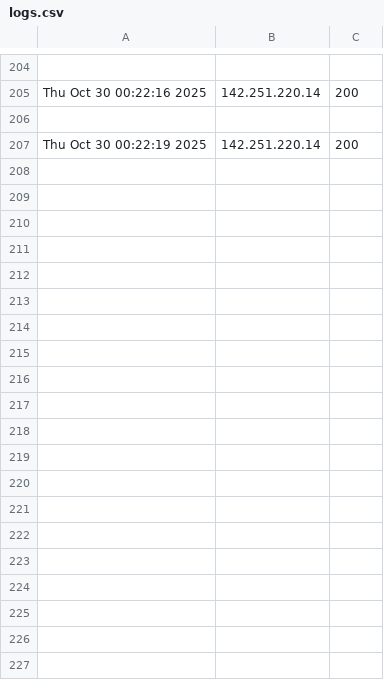
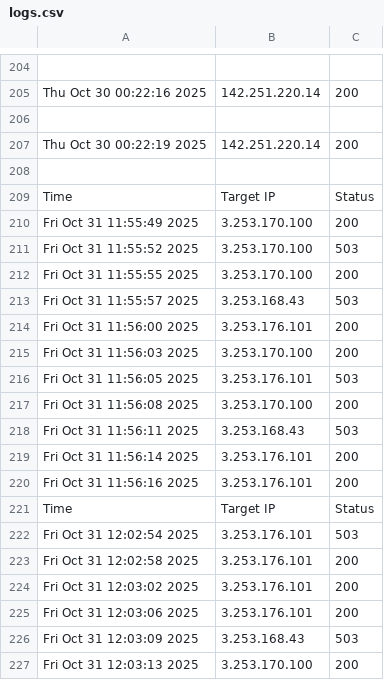
Before and after one commit to almusavvir/sitewarden, a CSV file: logs/logs.csv, drawn as a sheet; only a part is shown, gaps mark what is left out; the diff covers the shown part only.

```diff
--- a/logs/logs.csv
+++ b/logs/logs.csv
@@ -207 +207,21 @@ Thu Oct 30 00:22:16 2025,142.251.220.14,200
 Thu Oct 30 00:22:19 2025,142.251.220.14,200
+
+Time,Target IP,Status
+Fri Oct 31 11:55:49 2025,3.253.170.100,200
+Fri Oct 31 11:55:52 2025,3.253.170.100,503
+Fri Oct 31 11:55:55 2025,3.253.170.100,200
+Fri Oct 31 11:55:57 2025,3.253.168.43,503
+Fri Oct 31 11:56:00 2025,3.253.176.101,200
+Fri Oct 31 11:56:03 2025,3.253.170.100,200
+Fri Oct 31 11:56:05 2025,3.253.176.101,503
+Fri Oct 31 11:56:08 2025,3.253.170.100,200
+Fri Oct 31 11:56:11 2025,3.253.168.43,503
+Fri Oct 31 11:56:14 2025,3.253.176.101,200
+Fri Oct 31 11:56:16 2025,3.253.176.101,200
+Time,Target IP,Status
+Fri Oct 31 12:02:54 2025,3.253.176.101,503
+Fri Oct 31 12:02:58 2025,3.253.176.101,200
+Fri Oct 31 12:03:02 2025,3.253.176.101,200
+Fri Oct 31 12:03:06 2025,3.253.176.101,200
+Fri Oct 31 12:03:09 2025,3.253.168.43,503
+Fri Oct 31 12:03:13 2025,3.253.170.100,200
```
Also changed, not shown: 19 added rows elsewhere in this file, 3 other files.
